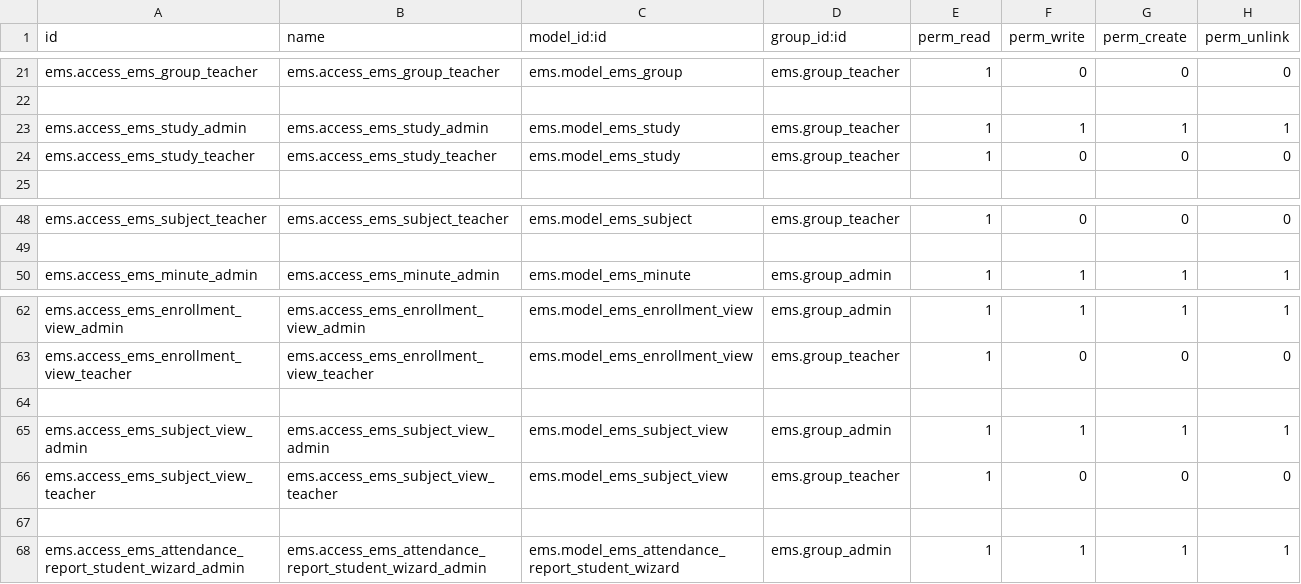
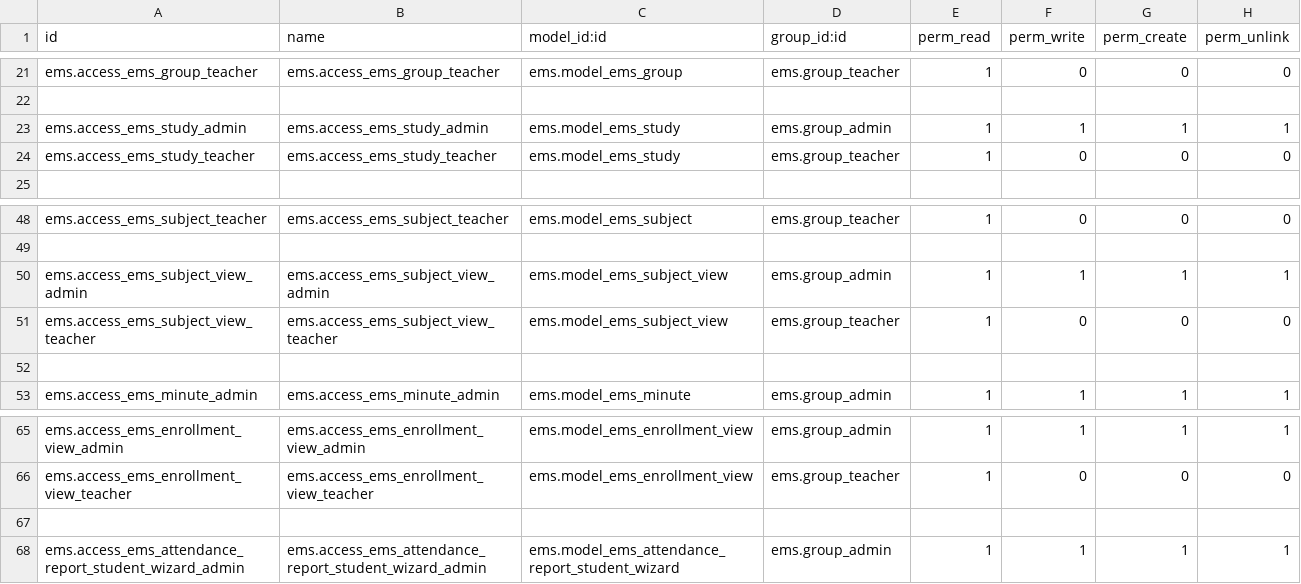
Before and after one commit to ElPuig/EMS, a CSV file: security/ir.model.access.csv, drawn as a sheet; only a part is shown, gaps mark what is left out.

```diff
--- a/security/ir.model.access.csv
+++ b/security/ir.model.access.csv
@@ -22,3 +22,3 @@ ems.access_ems_group_teacher,ems.access_ems_group_teacher,ems.model_ems_group,em
 
-ems.access_ems_study_admin,ems.access_ems_study_admin,ems.model_ems_study,ems.group_teacher,1,1,1,1
+ems.access_ems_study_admin,ems.access_ems_study_admin,ems.model_ems_study,ems.group_admin,1,1,1,1
 ems.access_ems_study_teacher,ems.access_ems_study_teacher,ems.model_ems_study,ems.group_teacher,1,0,0,0
@@ -49,2 +49,5 @@ ems.access_ems_subject_teacher,ems.access_ems_subject_teacher,ems.model_ems_subj
 
+ems.access_ems_subject_view_admin,ems.access_ems_subject_view_admin,ems.model_ems_subject_view,ems.group_admin,1,1,1,1
+ems.access_ems_subject_view_teacher,ems.access_ems_subject_view_teacher,ems.model_ems_subject_view,ems.group_teacher,1,0,0,0
+
 ems.access_ems_minute_admin,ems.access_ems_minute_admin,ems.model_ems_minute,ems.group_admin,1,1,1,1
@@ -63,5 +66,2 @@ ems.access_ems_enrollment_view_admin,ems.access_ems_enrollment_view_admin,ems.mo
 ems.access_ems_enrollment_view_teacher,ems.access_ems_enrollment_view_teacher,ems.model_ems_enrollment_view,ems.group_teacher,1,0,0,0
-
-ems.access_ems_subject_view_admin,ems.access_ems_subject_view_admin,ems.model_ems_subject_view,ems.group_admin,1,1,1,1
-ems.access_ems_subject_view_teacher,ems.access_ems_subject_view_teacher,ems.model_ems_subject_view,ems.group_teacher,1,0,0,0
 
```
Also changed, not shown: 1 other file.
